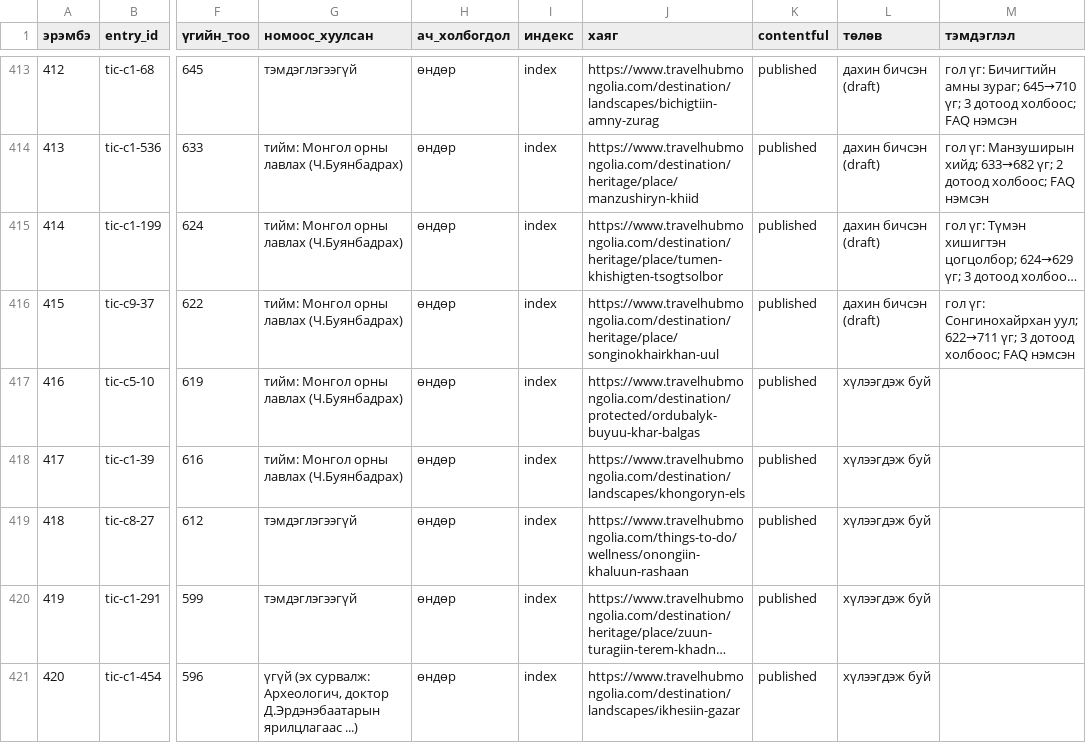
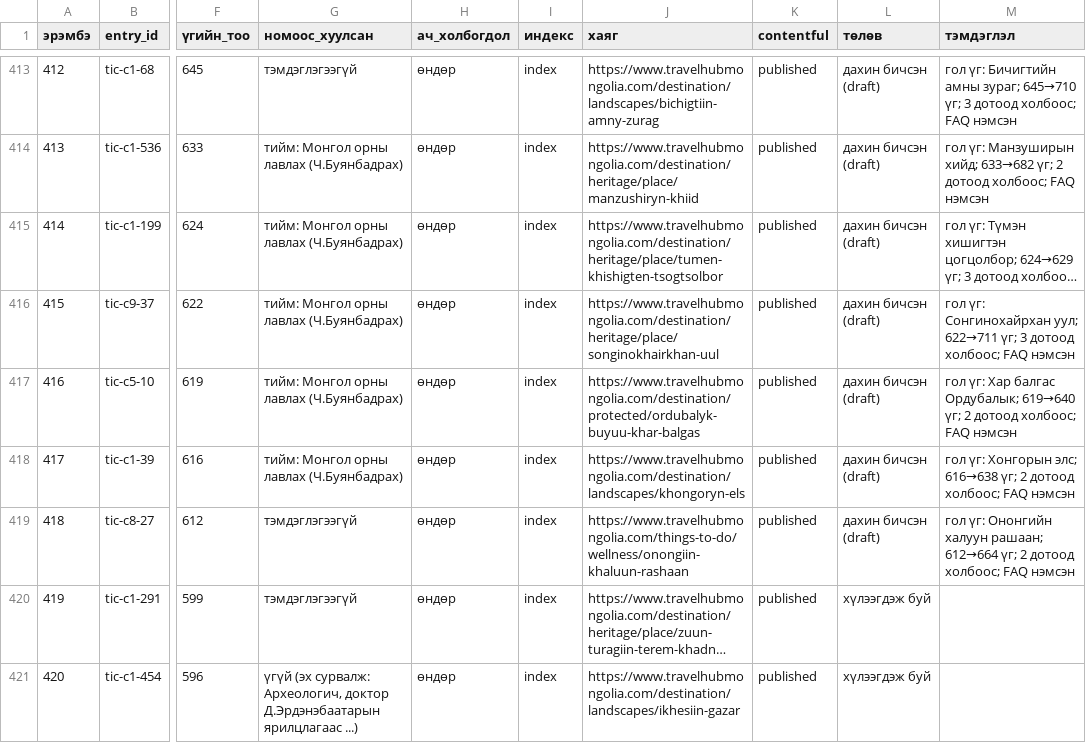
Before and after one commit to joinmemanager/travel-mongolia, a CSV file: docs/plan/rewrite-list.csv, drawn as a sheet; only a part is shown, gaps mark what is left out; long unchanged cells end in …; the diff names each change by its address in the sheet, - before the commit and + after, or states it on an @@ line.

```diff
--- a/docs/plan/rewrite-list.csv
+++ b/docs/plan/rewrite-list.csv
-L417:L419 (төлөв): хүлээгдэж буй
+L417:L419 (төлөв): дахин бичсэн (draft)
-M417 (тэмдэглэл): (empty)
+M417 (тэмдэглэл): гол үг: Хар балгас Ордубалык; 619→640 үг; 2 дотоод холбоос; FAQ нэмсэн
-M418 (тэмдэглэл): (empty)
+M418 (тэмдэглэл): гол үг: Хонгорын элс; 616→638 үг; 2 дотоод холбоос; FAQ нэмсэн
-M419 (тэмдэглэл): (empty)
+M419 (тэмдэглэл): гол үг: Ононгийн халуун рашаан; 612→664 үг; 2 дотоод холбоос; FAQ нэмсэн
```
Also changed, not shown: 4 other files.
